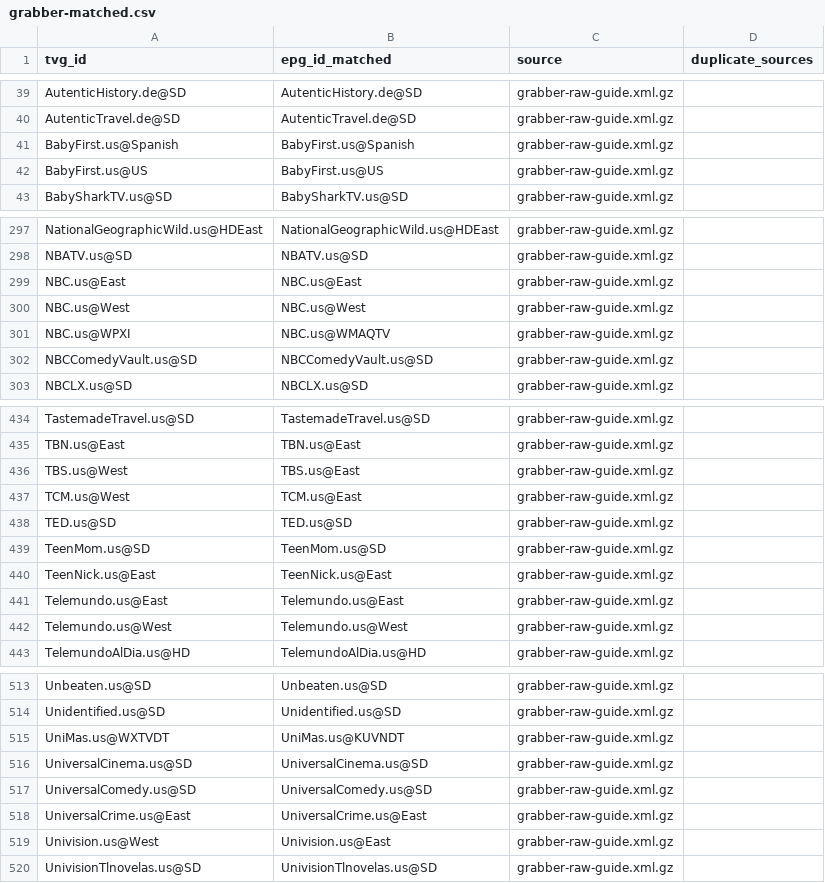
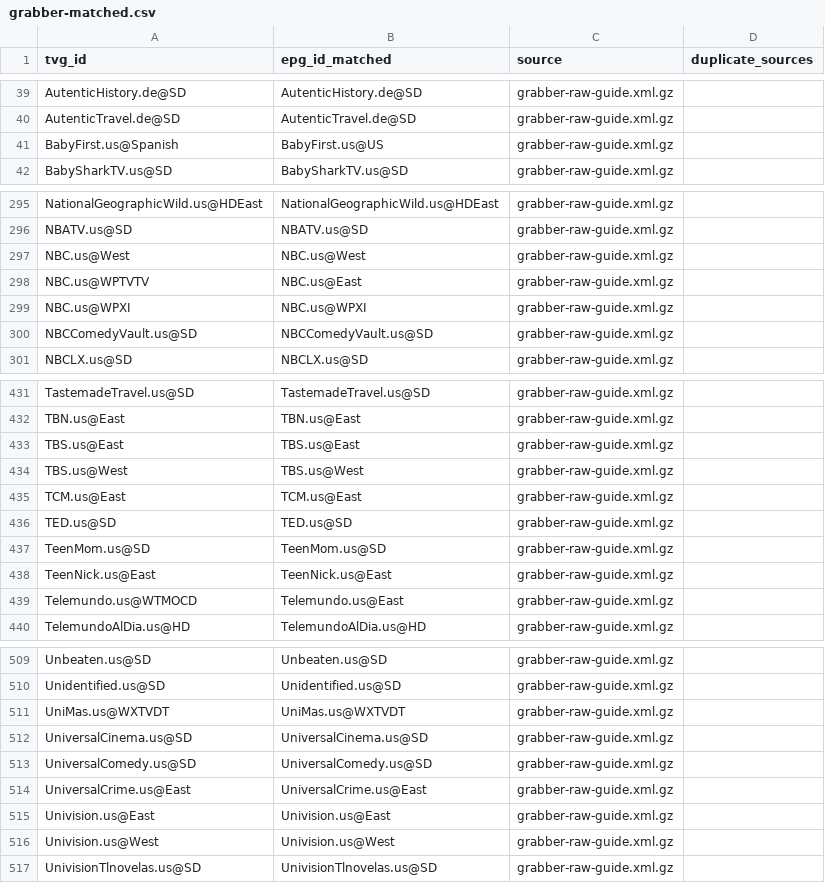
Before and after one commit to umarjamilpc/EPG-LIST-GEN, a CSV file: epgs/US/reports/grabber-matched.csv, drawn as a sheet; only a part is shown, gaps mark what is left out; the diff covers the shown part only.

```diff
--- a/epgs/US/reports/grabber-matched.csv
+++ b/epgs/US/reports/grabber-matched.csv
@@ -40,4 +40,3 @@ AutenticHistory.de@SD,AutenticHistory.de@SD,grabber-raw-guide.xml.gz,
 AutenticTravel.de@SD,AutenticTravel.de@SD,grabber-raw-guide.xml.gz,
-BabyFirst.us@Spanish,BabyFirst.us@Spanish,grabber-raw-guide.xml.gz,
-BabyFirst.us@US,BabyFirst.us@US,grabber-raw-guide.xml.gz,
+BabyFirst.us@Spanish,BabyFirst.us@US,grabber-raw-guide.xml.gz,
 BabySharkTV.us@SD,BabySharkTV.us@SD,grabber-raw-guide.xml.gz,
@@ -298,5 +296,5 @@ NationalGeographicWild.us@HDEast,NationalGeographicWild.us@HDEast,grabber-raw-gu
 NBATV.us@SD,NBATV.us@SD,grabber-raw-guide.xml.gz,
-NBC.us@East,NBC.us@East,grabber-raw-guide.xml.gz,
 NBC.us@West,NBC.us@West,grabber-raw-guide.xml.gz,
-NBC.us@WPXI,NBC.us@WMAQTV,grabber-raw-guide.xml.gz,
+NBC.us@WPTVTV,NBC.us@East,grabber-raw-guide.xml.gz,
+NBC.us@WPXI,NBC.us@WPXI,grabber-raw-guide.xml.gz,
 NBCComedyVault.us@SD,NBCComedyVault.us@SD,grabber-raw-guide.xml.gz,
@@ -435,4 +432,5 @@ TastemadeTravel.us@SD,TastemadeTravel.us@SD,grabber-raw-guide.xml.gz,
 TBN.us@East,TBN.us@East,grabber-raw-guide.xml.gz,
-TBS.us@West,TBS.us@East,grabber-raw-guide.xml.gz,
-TCM.us@West,TCM.us@East,grabber-raw-guide.xml.gz,
+TBS.us@East,TBS.us@East,grabber-raw-guide.xml.gz,
+TBS.us@West,TBS.us@West,grabber-raw-guide.xml.gz,
+TCM.us@East,TCM.us@East,grabber-raw-guide.xml.gz,
 TED.us@SD,TED.us@SD,grabber-raw-guide.xml.gz,
@@ -440,4 +438,3 @@ TeenMom.us@SD,TeenMom.us@SD,grabber-raw-guide.xml.gz,
 TeenNick.us@East,TeenNick.us@East,grabber-raw-guide.xml.gz,
-Telemundo.us@East,Telemundo.us@East,grabber-raw-guide.xml.gz,
-Telemundo.us@West,Telemundo.us@West,grabber-raw-guide.xml.gz,
+Telemundo.us@WTMOCD,Telemundo.us@East,grabber-raw-guide.xml.gz,
 TelemundoAlDia.us@HD,TelemundoAlDia.us@HD,grabber-raw-guide.xml.gz,
@@ -514,3 +510,3 @@ Unbeaten.us@SD,Unbeaten.us@SD,grabber-raw-guide.xml.gz,
 Unidentified.us@SD,Unidentified.us@SD,grabber-raw-guide.xml.gz,
-UniMas.us@WXTVDT,UniMas.us@KUVNDT,grabber-raw-guide.xml.gz,
+UniMas.us@WXTVDT,UniMas.us@WXTVDT,grabber-raw-guide.xml.gz,
 UniversalCinema.us@SD,UniversalCinema.us@SD,grabber-raw-guide.xml.gz,
@@ -518,3 +514,4 @@ UniversalComedy.us@SD,UniversalComedy.us@SD,grabber-raw-guide.xml.gz,
 UniversalCrime.us@East,UniversalCrime.us@East,grabber-raw-guide.xml.gz,
-Univision.us@West,Univision.us@East,grabber-raw-guide.xml.gz,
+Univision.us@East,Univision.us@East,grabber-raw-guide.xml.gz,
+Univision.us@West,Univision.us@West,grabber-raw-guide.xml.gz,
 UnivisionTlnovelas.us@SD,UnivisionTlnovelas.us@SD,grabber-raw-guide.xml.gz,
```
Also changed, not shown: 1 added row, 4 removed rows and 13 edited cells elsewhere in this file, epgs/US/reports/merge-matched.csv, epgs/US/reports/urls-matched.csv, 12 other files.
